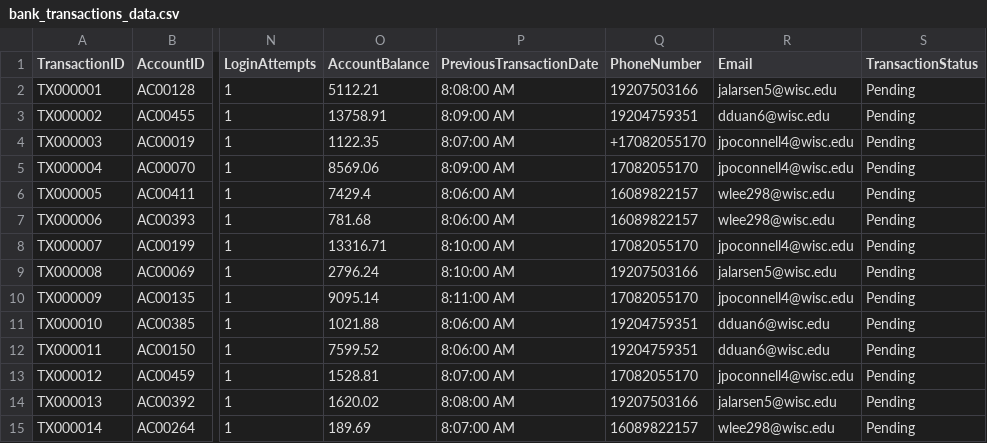
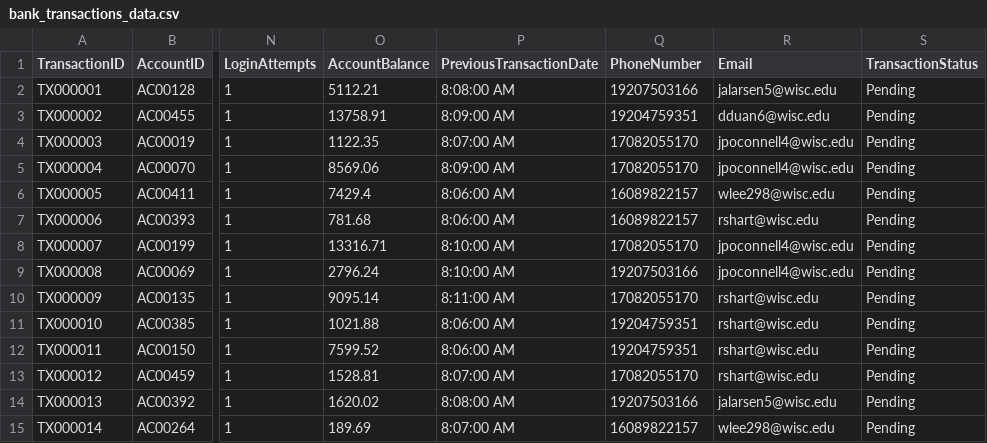
Before and after one commit to CapitalOne-RedFlags/GreenFlag, a CSV file: bank_transactions_data.csv, drawn as a sheet; only a part is shown, gaps mark what is left out; the diff names each change by its address in the sheet, - before the commit and + after, or states it on an @@ line.

```diff
--- a/bank_transactions_data.csv
+++ b/bank_transactions_data.csv
-Q4 (PhoneNumber): +17082055170
+Q4 (PhoneNumber): 17082055170
-R7 (Email): wlee298@wisc.edu
+R7 (Email): rshart@wisc.edu
-R9 (Email): jalarsen5@wisc.edu
+R9 (Email): jpoconnell4@wisc.edu
-R10 (Email): jpoconnell4@wisc.edu
+R10 (Email): rshart@wisc.edu
-R11:R12 (Email): dduan6@wisc.edu
+R11:R12 (Email): rshart@wisc.edu
-R13 (Email): jpoconnell4@wisc.edu
+R13 (Email): rshart@wisc.edu
```
Also changed, not shown: 3 other files.
